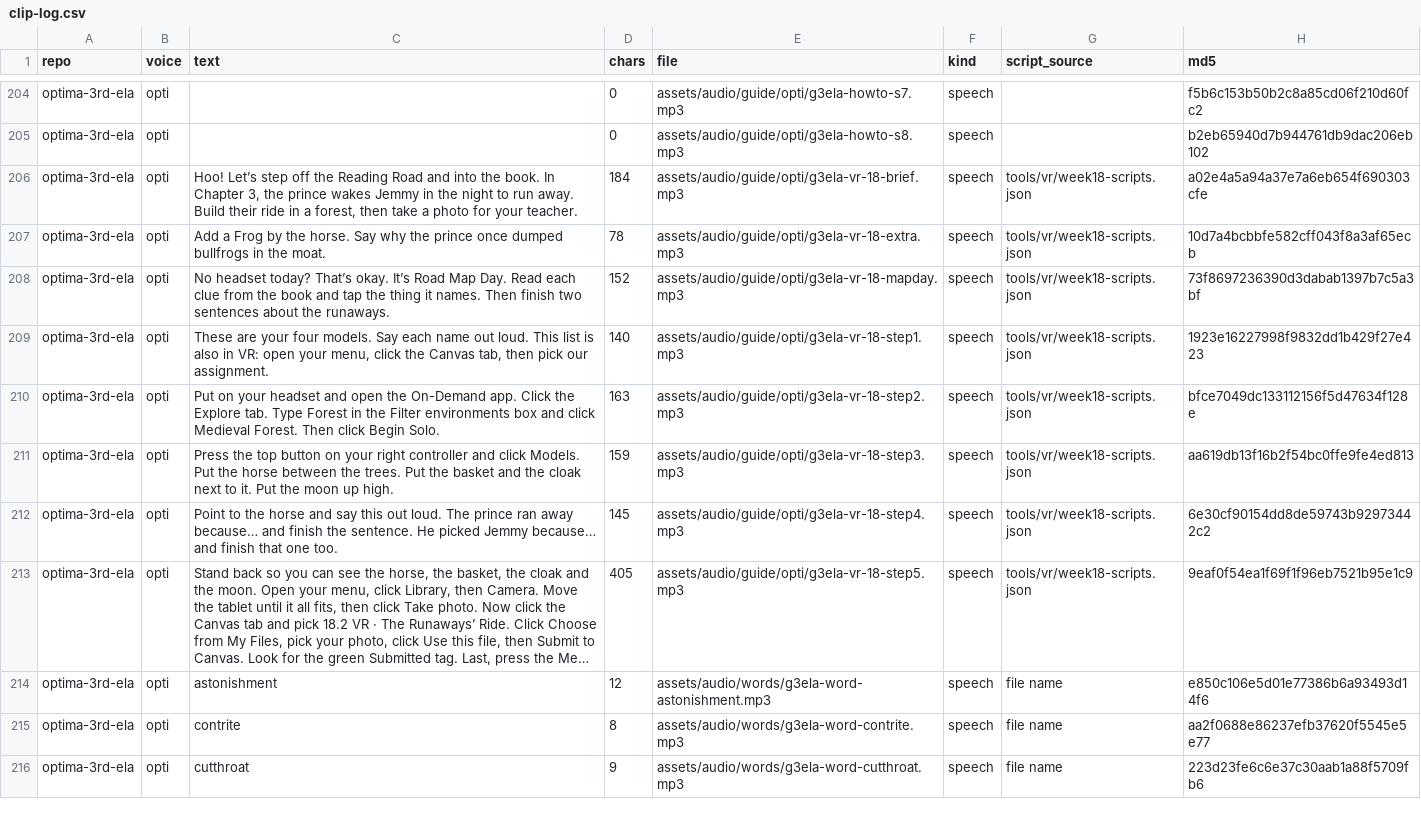
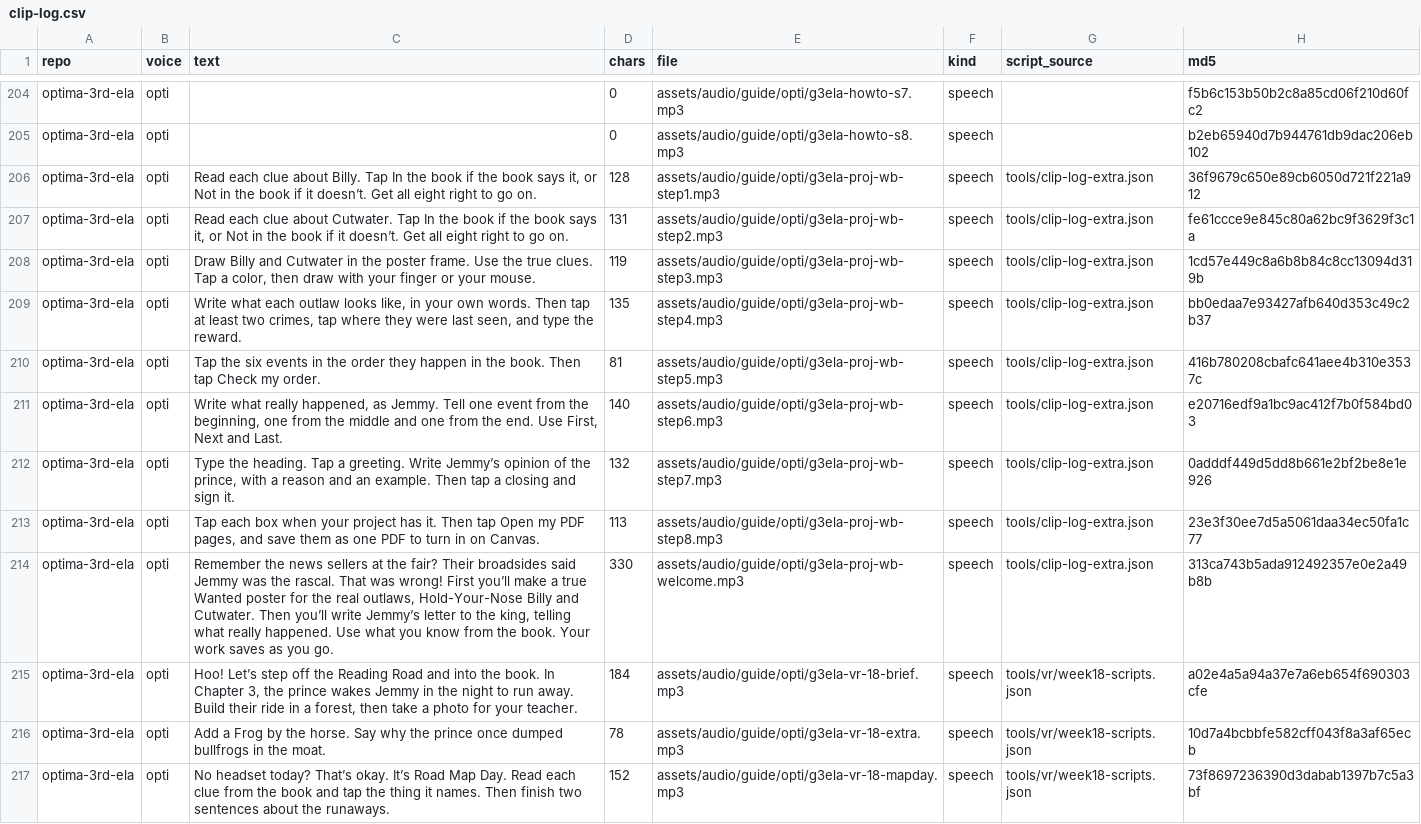
Before and after one commit to optimaondemand/optima-3rd-ela, a CSV file: clip-log.csv, drawn as a sheet; only a part is shown, gaps mark what is left out; the shorter side is filled out with more unchanged rows; long unchanged cells end in …; the diff names each change by its address in the sheet, - before the commit and + after, or states it on an @@ line.

```diff
--- a/clip-log.csv
+++ b/clip-log.csv
+row 206: optima-3rd-ela | opti | Read each clue about Billy. Tap In the book if the book says it, or Not in the book if it doesn’t. Get all eight right to go on. | 128 | assets/audio/guide/opti/g3ela-proj-wb-step1.mp3 | speech | tools/clip-log-extra.json | 36f9679c650e89cb6050d721f221a912
+row 207: optima-3rd-ela | opti | Read each clue about Cutwater. Tap In the book if the book says it, or Not in the book if it doesn’t. Get all eight right to go on. | 131 | assets/audio/guide/opti/g3ela-proj-wb-step2.mp3 | speech | tools/clip-log-extra.json | fe61ccce9e845c80a62bc9f3629f3c1a
+row 208: optima-3rd-ela | opti | Draw Billy and Cutwater in the poster frame. Use the true clues. Tap a color, then draw with your finger or your mouse. | 119 | assets/audio/guide/opti/g3ela-proj-wb-step3.mp3 | speech | tools/clip-log-extra.json | 1cd57e449c8a6b8b84c8cc13094d319b
+row 209: optima-3rd-ela | opti | Write what each outlaw looks like, in your own words. Then tap at least two crimes, tap where they were last seen, and type the reward. | 135 | assets/audio/guide/opti/g3ela-proj-wb-step4.mp3 | speech | tools/clip-log-extra.json | bb0edaa7e93427afb640d353c49c2b37
+row 210: optima-3rd-ela | opti | Tap the six events in the order they happen in the book. Then tap Check my order. | 81 | assets/audio/guide/opti/g3ela-proj-wb-step5.mp3 | speech | tools/clip-log-extra.json | 416b780208cbafc641aee4b310e3537c
+row 211: optima-3rd-ela | opti | Write what really happened, as Jemmy. Tell one event from the beginning, one from the middle and one from the end. Use First, Next and Last. | 140 | assets/audio/guide/opti/g3ela-proj-wb-step6.mp3 | speech | tools/clip-log-extra.json | e20716edf9a1bc9ac412f7b0f584bd03
+row 212: optima-3rd-ela | opti | Type the heading. Tap a greeting. Write Jemmy’s opinion of the prince, with a reason and an example. Then tap a closing and sign it. | 132 | assets/audio/guide/opti/g3ela-proj-wb-step7.mp3 | speech | tools/clip-log-extra.json | 0adddf449d5dd8b661e2bf2be8e1e926
+row 213: optima-3rd-ela | opti | Tap each box when your project has it. Then tap Open my PDF pages, and save them as one PDF to turn in on Canvas. | 113 | assets/audio/guide/opti/g3ela-proj-wb-step8.mp3 | speech | tools/clip-log-extra.json | 23e3f30ee7d5a5061daa34ec50fa1c77
+row 214: optima-3rd-ela | opti | Remember the news sellers at the fair? Their broadsides said Jemmy was the rascal. That was wrong! First you’ll make a true Wanted poster for the real outlaws, Hold-Your-Nose Billy and Cutwater. Then you’ll write Jemmy’s letter to the king, telling what really happened. Use what you know from the book. Your work saves as you go. | 330 | assets/audio/guide/opti/g3ela-proj-wb-welcome.mp3 | speech | tools/clip-log-extra.json | 313ca743b5ada912492357e0e2a49b8b
```
Also changed, not shown: 12 other files.
